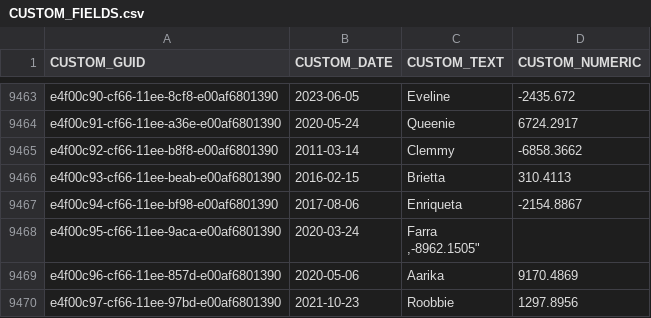
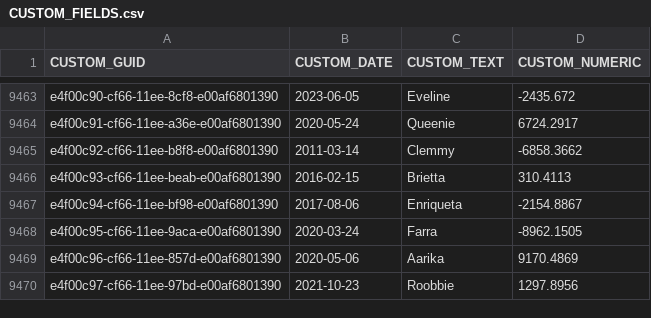
Before and after one commit to mmendes1/ark-assessment, a CSV file: data/CUSTOM_FIELDS.csv, drawn as a sheet; only a part is shown, gaps mark what is left out.

Commit message:
Manually fixed one error in this file

```diff
--- a/data/CUSTOM_FIELDS.csv
+++ b/data/CUSTOM_FIELDS.csv
@@ -9467,4 +9467,3 @@
 "e4f00c94-cf66-11ee-bf98-e00af6801390","2017-08-06","Enriqueta","-2154.8867"
-"e4f00c95-cf66-11ee-9aca-e00af6801390","2020-03-24","Farra
-,"-8962.1505"
+"e4f00c95-cf66-11ee-9aca-e00af6801390","2020-03-24","Farra","-8962.1505"
 "e4f00c96-cf66-11ee-857d-e00af6801390","2020-05-06","Aarika","9170.4869"
```
